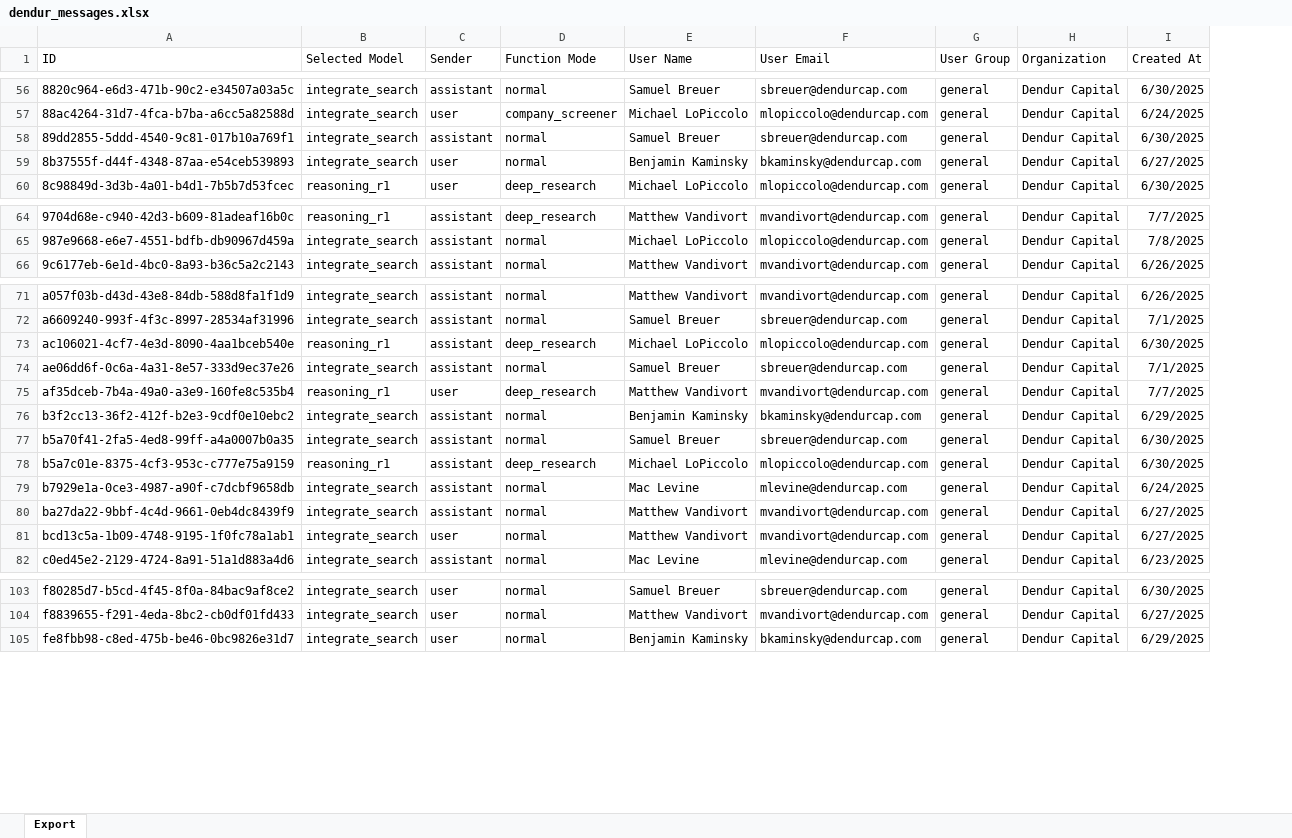
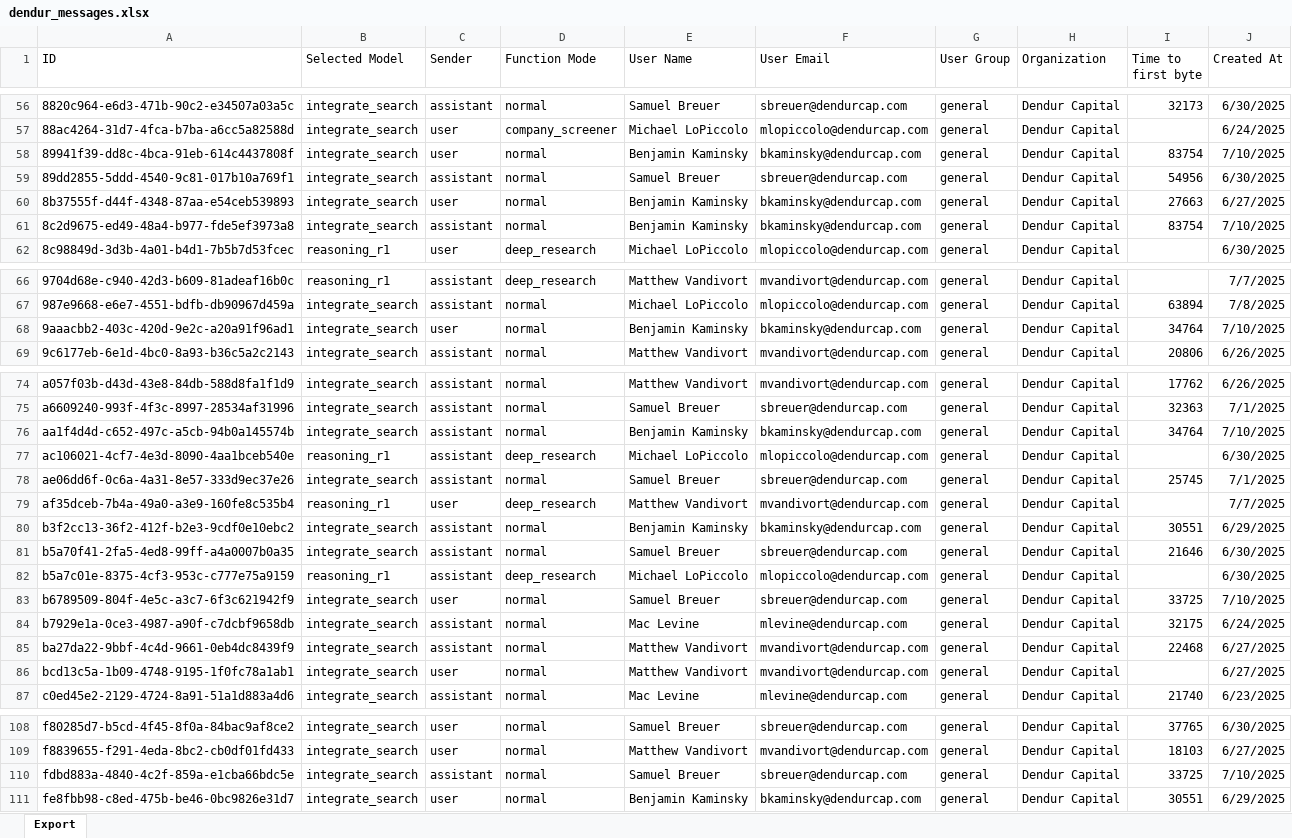
Before and after one commit to ghann670/Streamlit_dashboard, an Excel workbook: dendur_messages.xlsx, sheet Export, drawn as a sheet; only a part is shown, gaps mark what is left out; values as stored, in another font and other column widths than the file's, no borders; the diff names each change by its address in the sheet, - before the commit and + after, or states it on an @@ line.

```diff
--- a/dendur_messages.xlsx (sheet Export)
+++ b/dendur_messages.xlsx (sheet Export)
+column I (Time to first byte), row 56: 32173; rows 59-60: 54956 | 27663; row 67: 63894; row 69: 20806; rows 74-75: 17762 | 32363; rows 78-81: 25745 |  | 30551 | 21646; rows 84-87: 32175 | 22468 |  | 21740; rows 108-109: 37765 | 18103; row 111: 30551
+row 58: 89941f39-dd8c-4bca-91eb-614c4437808f | integrate_search | user | normal | Benjamin Kaminsky | bkaminsky@dendurcap.com | general | Dendur Capital | 83754 | 7/10/2025
+row 61: 8c2d9675-ed49-48a4-b977-fde5ef3973a8 | integrate_search | assistant | normal | Benjamin Kaminsky | bkaminsky@dendurcap.com | general | Dendur Capital | 83754 | 7/10/2025
+row 68: 9aaacbb2-403c-420d-9e2c-a20a91f96ad1 | integrate_search | user | normal | Benjamin Kaminsky | bkaminsky@dendurcap.com | general | Dendur Capital | 34764 | 7/10/2025
+row 76: aa1f4d4d-c652-497c-a5cb-94b0a145574b | integrate_search | assistant | normal | Benjamin Kaminsky | bkaminsky@dendurcap.com | general | Dendur Capital | 34764 | 7/10/2025
+row 83: b6789509-804f-4e5c-a3c7-6f3c621942f9 | integrate_search | user | normal | Samuel Breuer | sbreuer@dendurcap.com | general | Dendur Capital | 33725 | 7/10/2025
+row 110: fdbd883a-4840-4c2f-859a-e1cba66bdc5e | integrate_search | assistant | normal | Samuel Breuer | sbreuer@dendurcap.com | general | Dendur Capital | 33725 | 7/10/2025
```
Also changed, not shown: carret_messages.xlsx, icici_messages.xlsx, 22 other files.
